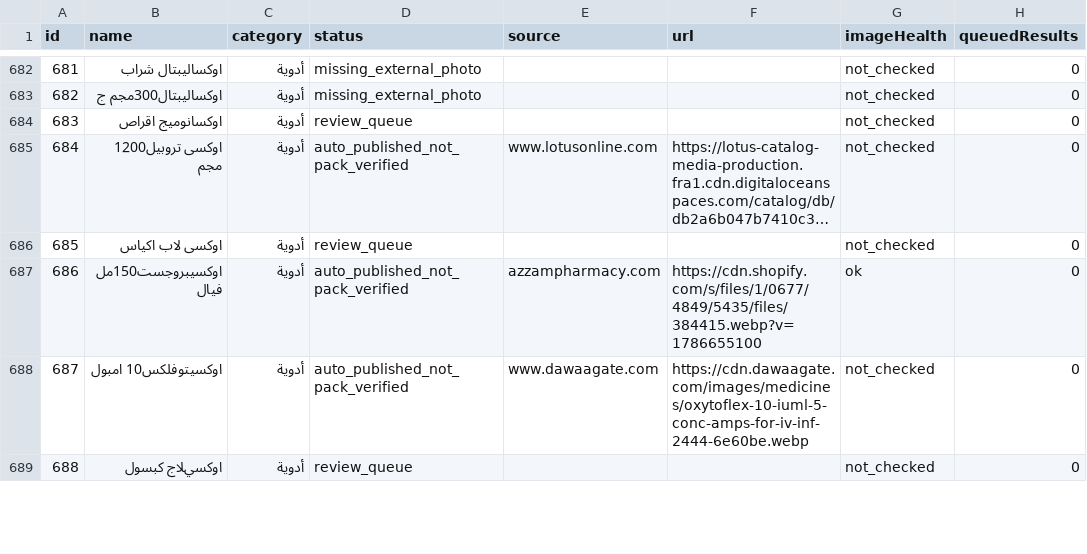
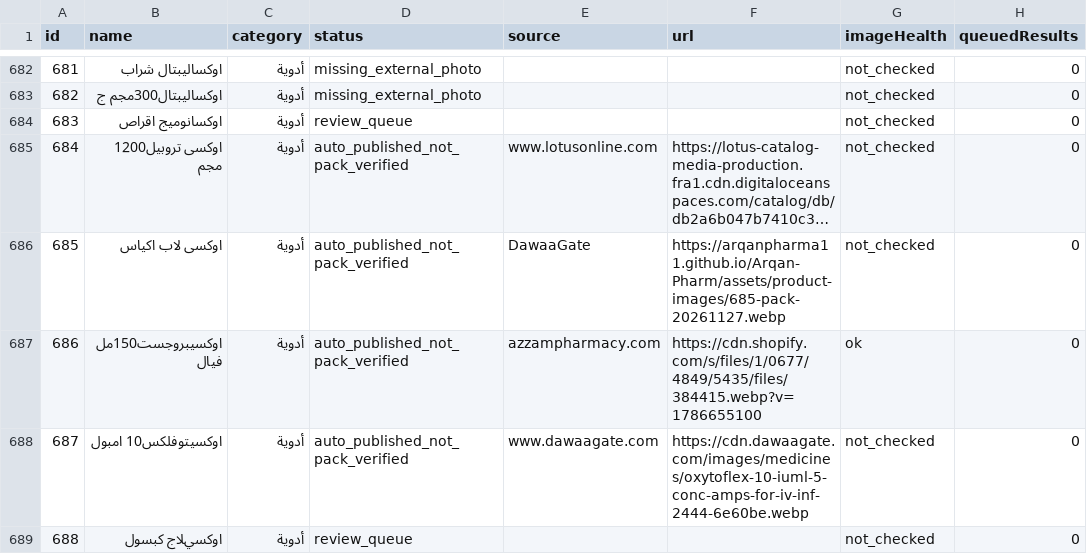
Before and after one commit to Arqanpharma11/Arqan-Pharm, a CSV file: data/arkan-image-coverage.csv, drawn as a sheet; only a part is shown, gaps mark what is left out; long unchanged cells end in …; the diff covers the shown part only; the diff names each change by its address in the sheet, - before the commit and + after, or states it on an @@ line.

```diff
--- a/data/arkan-image-coverage.csv
+++ b/data/arkan-image-coverage.csv
-D686 (status): review_queue
+D686 (status): auto_published_not_pack_verified
-E686 (source): (empty)
+E686 (source): DawaaGate
-F686 (url): (empty)
+F686 (url): https://arqanpharma11.github.io/Arqan-Pharm/assets/product-images/685-pack-20261127.webp
```
Also changed, not shown: 39 edited cells elsewhere in this file, 5 other files.
